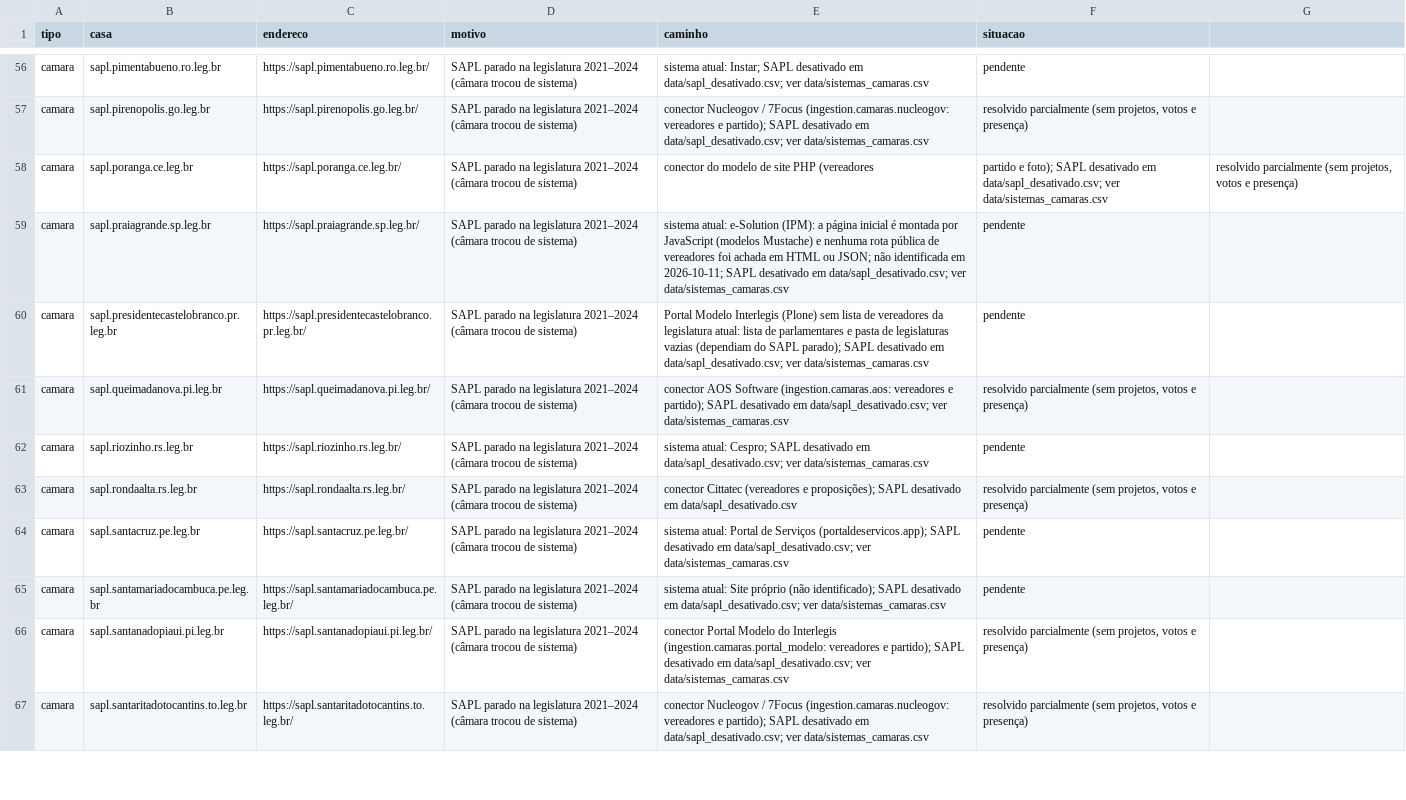
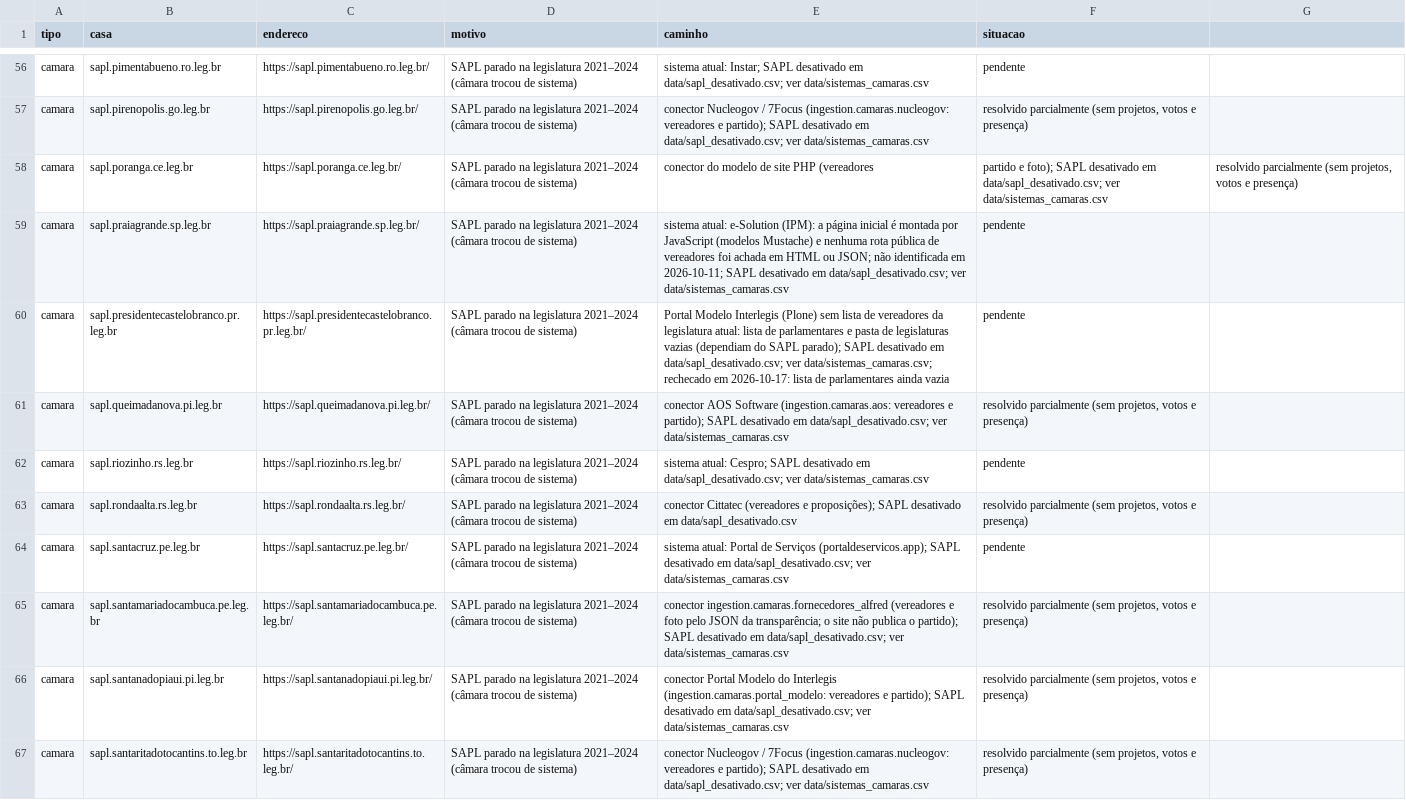
Before and after one commit to Gipsy7/panoptico, a CSV file: data/pendencias_cobertura.csv, drawn as a sheet; only a part is shown, gaps mark what is left out; the diff covers the shown part only.

```diff
--- a/data/pendencias_cobertura.csv
+++ b/data/pendencias_cobertura.csv
@@ -59,3 +59,3 @@ camara,sapl.poranga.ce.leg.br,https://sapl.poranga.ce.leg.br/,SAPL parado na leg
 camara,sapl.praiagrande.sp.leg.br,https://sapl.praiagrande.sp.leg.br/,SAPL parado na legislatura 2021–2024 (câmara trocou de sistema),sistema atual: e-Solution (IPM): a página inicial é montada por JavaScript (modelos Mustache) e nenhuma rota pública de vereadores foi achada em HTML ou JSON; não identificada em 2026-10-11; SAPL desativado em data/sapl_desativado.csv; ver data/sistemas_camaras.csv,pendente
-camara,sapl.presidentecastelobranco.pr.leg.br,https://sapl.presidentecastelobranco.pr.leg.br/,SAPL parado na legislatura 2021–2024 (câmara trocou de sistema),Portal Modelo Interlegis (Plone) sem lista de vereadores da legislatura atual: lista de parlamentares e pasta de legislaturas vazias (dependiam do SAPL parado); SAPL desativado em data/sapl_desativado.csv; ver data/sistemas_camaras.csv,pendente
+camara,sapl.presidentecastelobranco.pr.leg.br,https://sapl.presidentecastelobranco.pr.leg.br/,SAPL parado na legislatura 2021–2024 (câmara trocou de sistema),Portal Modelo Interlegis (Plone) sem lista de vereadores da legislatura atual: lista de parlamentares e pasta de legislaturas vazias (dependiam do SAPL parado); SAPL desativado em data/sapl_desativado.csv; ver data/sistemas_camaras.csv; rechecado em 2026-10-17: lista de parlamentares ainda vazia,pendente
 camara,sapl.queimadanova.pi.leg.br,https://sapl.queimadanova.pi.leg.br/,SAPL parado na legislatura 2021–2024 (câmara trocou de sistema),conector AOS Software (ingestion.camaras.aos: vereadores e partido); SAPL desativado em data/sapl_desativado.csv; ver data/sistemas_camaras.csv,"resolvido parcialmente (sem projetos, votos e presença)"
@@ -64,3 +64,3 @@ camara,sapl.rondaalta.rs.leg.br,https://sapl.rondaalta.rs.leg.br/,SAPL parado na
 camara,sapl.santacruz.pe.leg.br,https://sapl.santacruz.pe.leg.br/,SAPL parado na legislatura 2021–2024 (câmara trocou de sistema),sistema atual: Portal de Serviços (portaldeservicos.app); SAPL desativado em data/sapl_desativado.csv; ver data/sistemas_camaras.csv,pendente
-camara,sapl.santamariadocambuca.pe.leg.br,https://sapl.santamariadocambuca.pe.leg.br/,SAPL parado na legislatura 2021–2024 (câmara trocou de sistema),sistema atual: Site próprio (não identificado); SAPL desativado em data/sapl_desativado.csv; ver data/sistemas_camaras.csv,pendente
+camara,sapl.santamariadocambuca.pe.leg.br,https://sapl.santamariadocambuca.pe.leg.br/,SAPL parado na legislatura 2021–2024 (câmara trocou de sistema),conector ingestion.camaras.fornecedores_alfred (vereadores e foto pelo JSON da transparência; o site não publica o partido); SAPL desativado em data/sapl_desativado.csv; ver data/sistemas_camaras.csv,"resolvido parcialmente (sem projetos, votos e presença)"
 camara,sapl.santanadopiaui.pi.leg.br,https://sapl.santanadopiaui.pi.leg.br/,SAPL parado na legislatura 2021–2024 (câmara trocou de sistema),conector Portal Modelo do Interlegis (ingestion.camaras.portal_modelo: vereadores e partido); SAPL desativado em data/sapl_desativado.csv; ver data/sistemas_camaras.csv,"resolvido parcialmente (sem projetos, votos e presença)"
```
Also changed, not shown: 26 edited cells elsewhere in this file, 15 other files.
